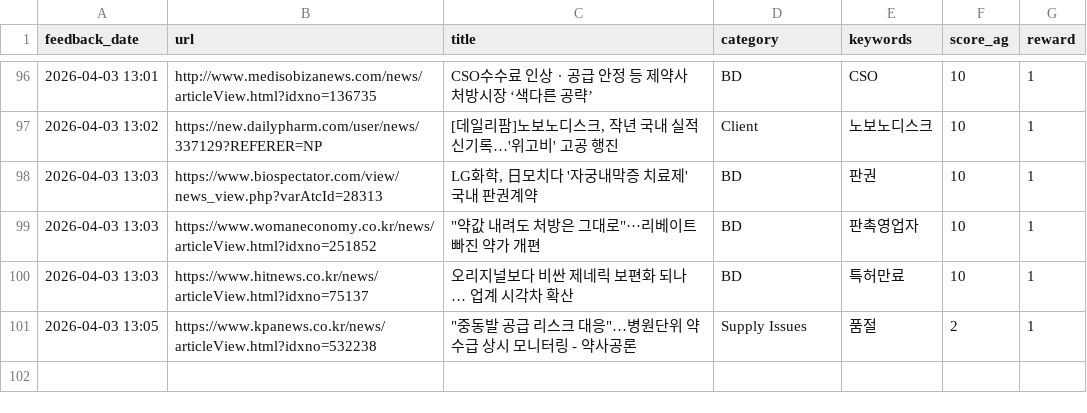
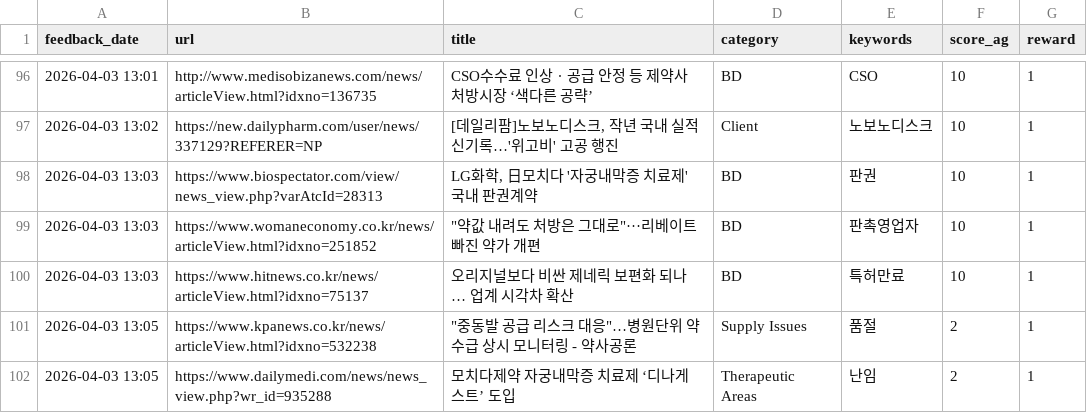
Before and after one commit to Lilyleeyaa/zp-market-monitoring-v3-share, a CSV file: data/labels/feedback_log.csv, drawn as a sheet; only a part is shown, gaps mark what is left out; the diff names each change by its address in the sheet, - before the commit and + after, or states it on an @@ line.

Commit message:
Feedback: 모치다제약 자궁내막증 치료제 ‘디나게스트’ 도입... (2026-04-03 13:05)

```diff
--- a/data/labels/feedback_log.csv
+++ b/data/labels/feedback_log.csv
+row 102: 2026-04-03 13:05 | https://www.dailymedi.com/news/news_view.php?wr_id=935288 | 모치다제약 자궁내막증 치료제 ‘디나게스트’ 도입 | Therapeutic Areas | 난임 | 2 | 1
```
